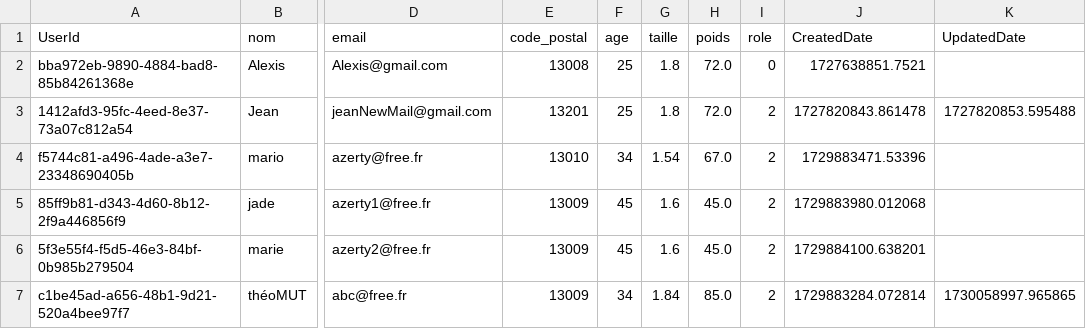
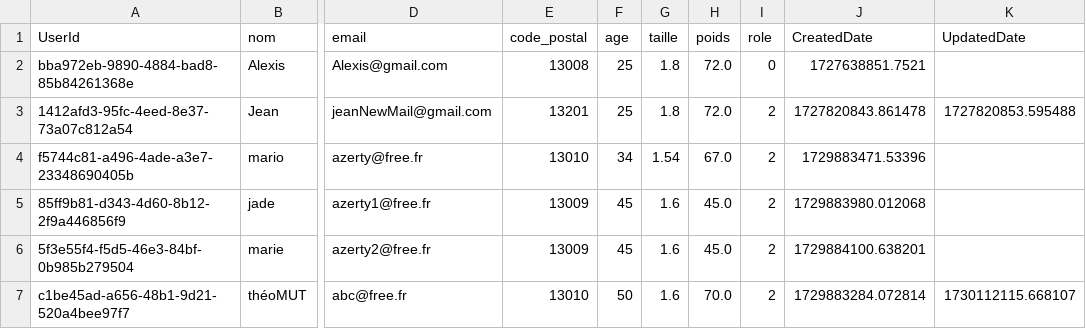
Before and after one commit to Bastien-OC20/Streamlit, a CSV file: DataBase/user.csv, drawn as a sheet; only a part is shown, gaps mark what is left out; the diff names each change by its address in the sheet, - before the commit and + after, or states it on an @@ line.

```diff
--- a/DataBase/user.csv
+++ b/DataBase/user.csv
-E7 (code_postal): 13009
+E7 (code_postal): 13010
-F7 (age): 34
+F7 (age): 50
-G7 (taille): 1.84
+G7 (taille): 1.6
-H7 (poids): 85.0
+H7 (poids): 70.0
-K7 (UpdatedDate): 1730058997.965865
+K7 (UpdatedDate): 1730112115.668107
```
Also changed, not shown: 7 other files.
